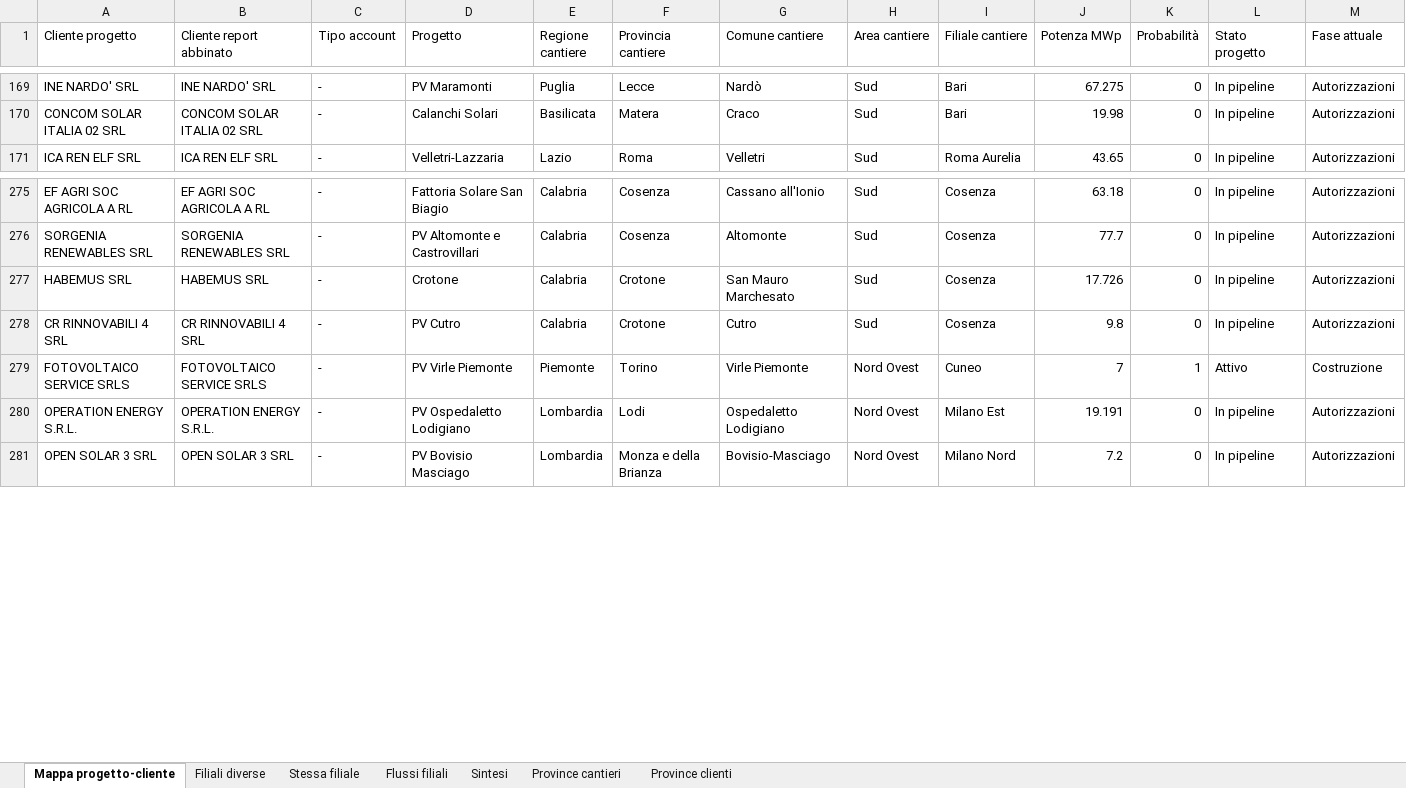
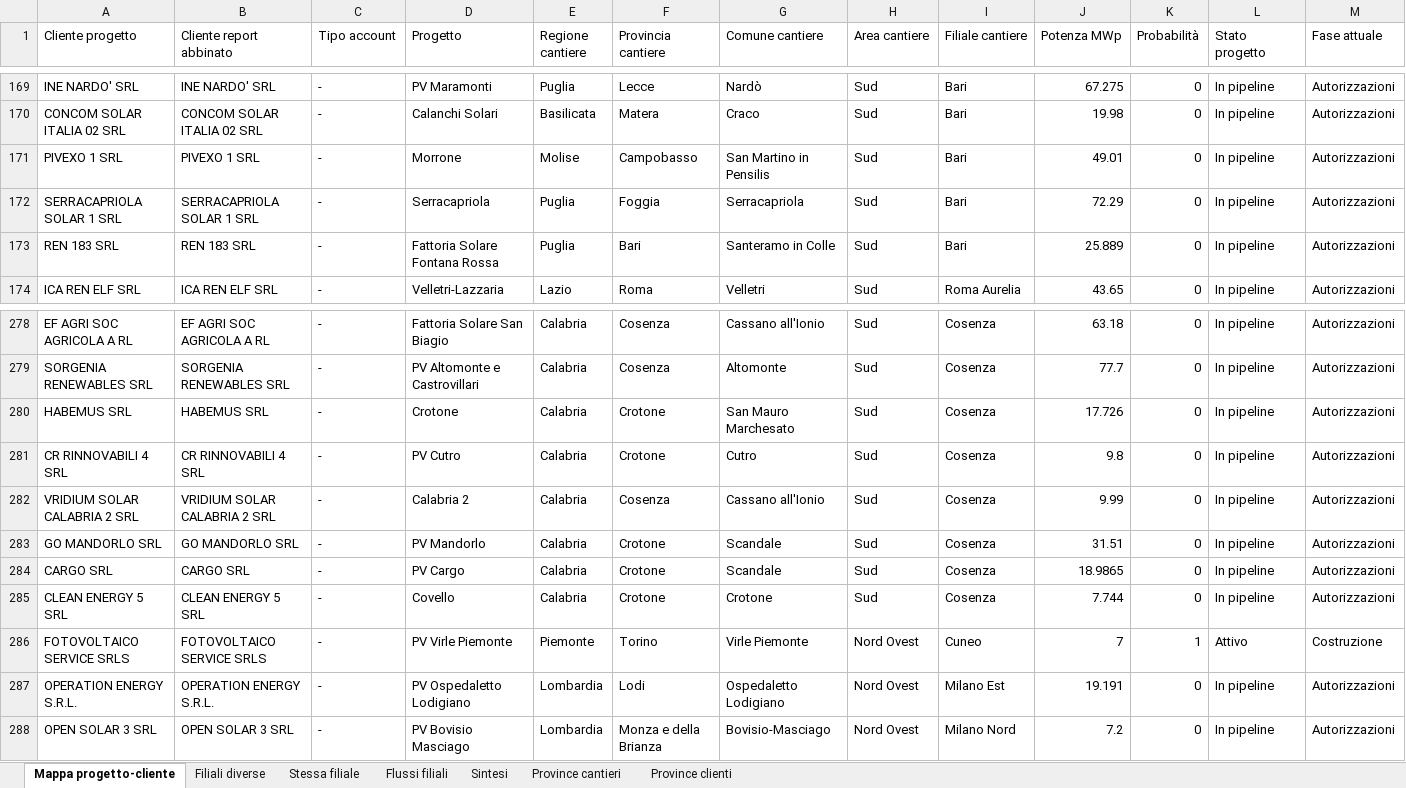
Before and after one commit to EmAnzi3/pv_echarts, an Excel workbook: output/Mappa_progetti_clienti_filiali.xlsx, sheet Mappa progetto-cliente, drawn as a sheet; only a part is shown, gaps mark what is left out; values as stored, in another font and other column widths than the file's, no borders; rows hold the shown columns only; the diff names each change by its address in the sheet, - before the commit and + after, or states it on an @@ line.

```diff
--- a/output/Mappa_progetti_clienti_filiali.xlsx (sheet Mappa progetto-cliente)
+++ b/output/Mappa_progetti_clienti_filiali.xlsx (sheet Mappa progetto-cliente)
+row 171: PIVEXO 1 SRL | PIVEXO 1 SRL | - | Morrone | Molise | Campobasso | San Martino in Pensilis | Sud | Bari | 49.01 | 0 | In pipeline | Autorizzazioni
+row 172: SERRACAPRIOLA SOLAR 1 SRL | SERRACAPRIOLA SOLAR 1 SRL | - | Serracapriola | Puglia | Foggia | Serracapriola | Sud | Bari | 72.29 | 0 | In pipeline | Autorizzazioni
+row 173: REN 183 SRL | REN 183 SRL | - | Fattoria Solare Fontana Rossa | Puglia | Bari | Santeramo in Colle | Sud | Bari | 25.889 | 0 | In pipeline | Autorizzazioni
+row 282: VRIDIUM SOLAR CALABRIA 2 SRL | VRIDIUM SOLAR CALABRIA 2 SRL | - | Calabria 2 | Calabria | Cosenza | Cassano all'Ionio | Sud | Cosenza | 9.99 | 0 | In pipeline | Autorizzazioni
+row 283: GO MANDORLO SRL | GO MANDORLO SRL | - | PV Mandorlo | Calabria | Crotone | Scandale | Sud | Cosenza | 31.51 | 0 | In pipeline | Autorizzazioni
+row 284: CARGO SRL | CARGO SRL | - | PV Cargo | Calabria | Crotone | Scandale | Sud | Cosenza | 18.9865 | 0 | In pipeline | Autorizzazioni
+row 285: CLEAN ENERGY 5 SRL | CLEAN ENERGY 5 SRL | - | Covello | Calabria | Crotone | Crotone | Sud | Cosenza | 7.744 | 0 | In pipeline | Autorizzazioni
```
Also changed, not shown: sheet Filiali diverse, sheet Stessa filiale, sheet Province cantieri, sheet Flussi filiali, sheet Province clienti, sheet Sintesi, input/report_salesforce.xlsx, output/audit_abbinamenti.xlsx, 1 other file.
